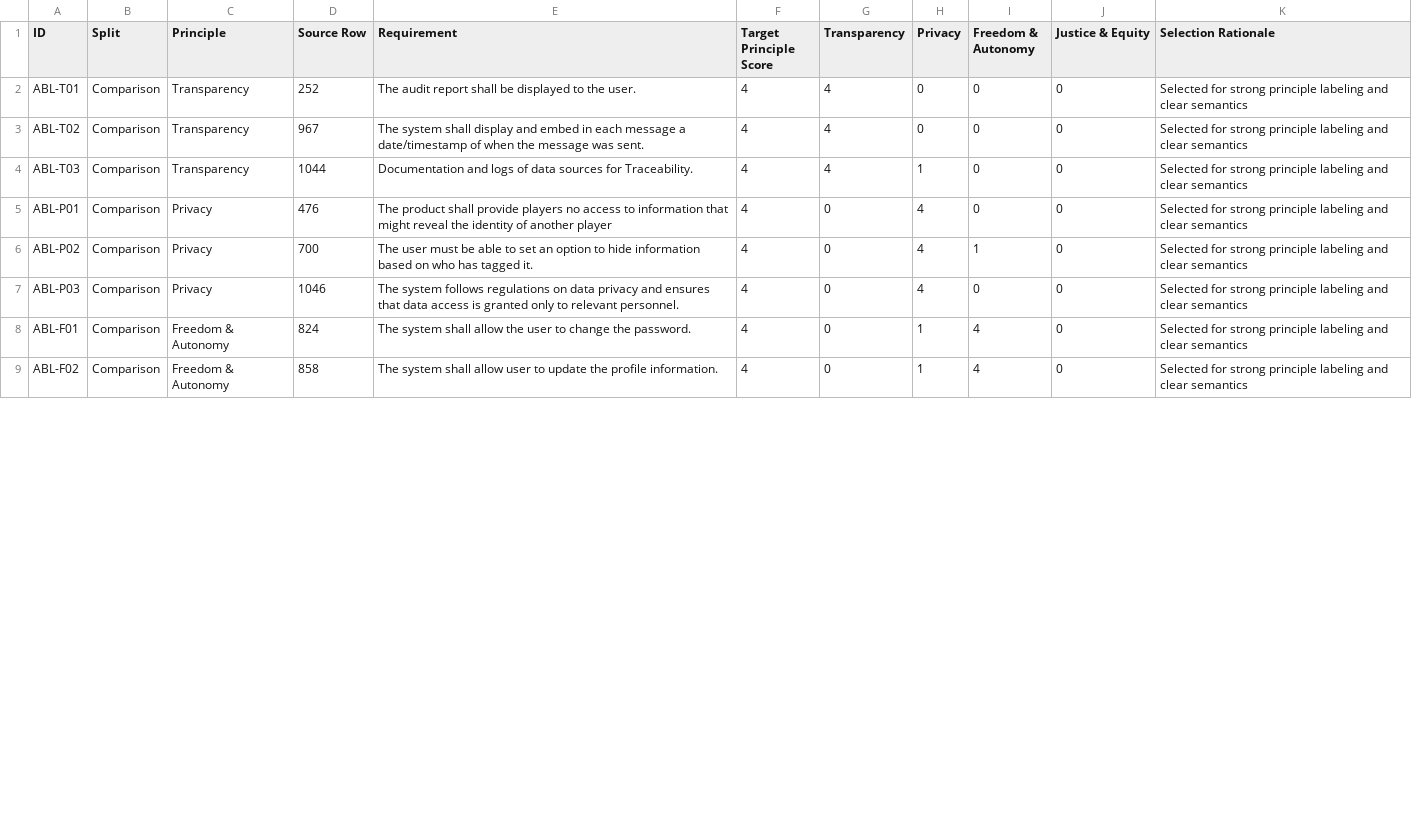
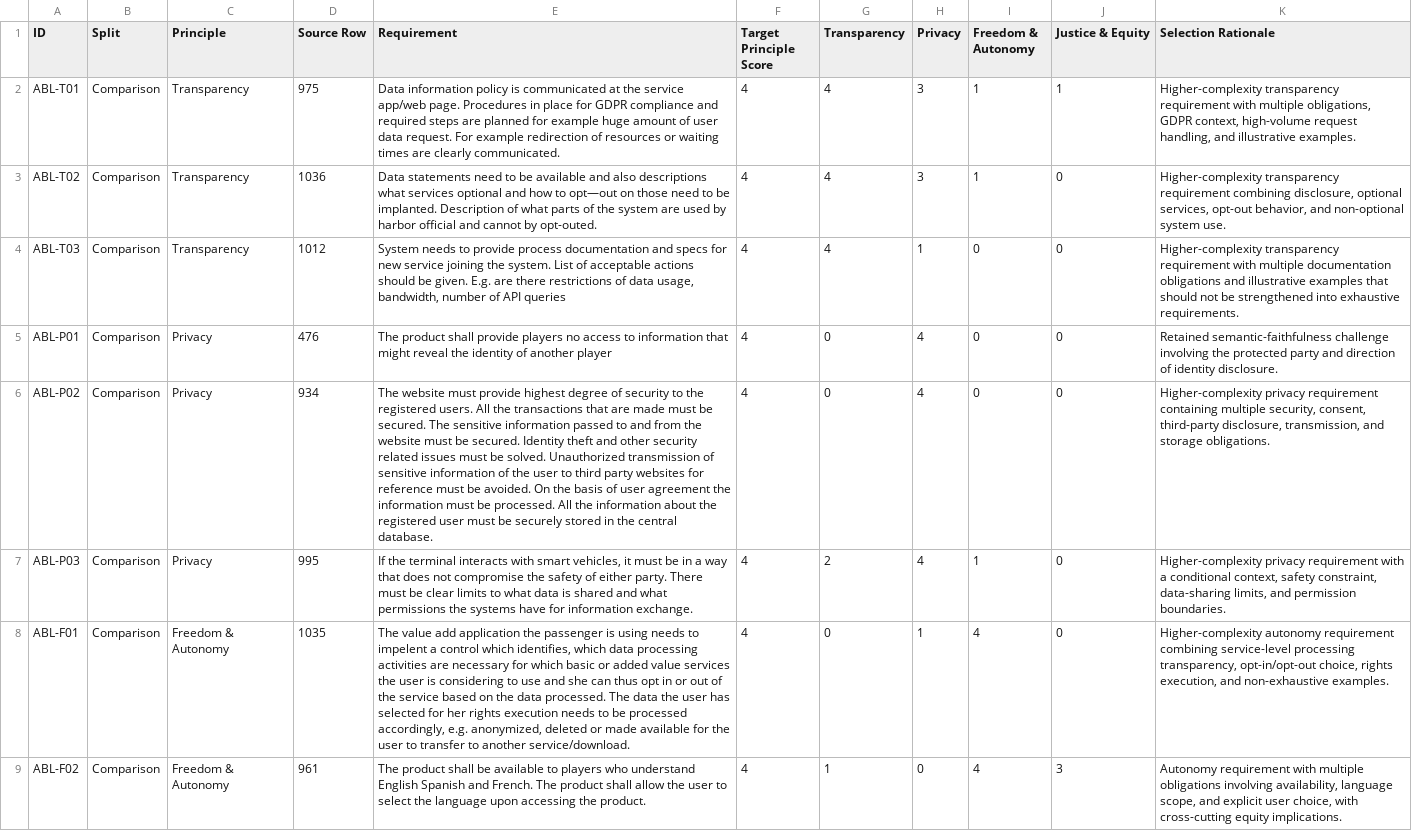
Before and after one commit to joaorossi15/agentic-eai-usg, a CSV file: data/baseline_requirements.csv, drawn as a sheet; only a part is shown; the diff covers the shown part only; the diff names each change by its address in the sheet, - before the commit and + after, or states it on an @@ line.

```diff
--- a/data/baseline_requirements.csv
+++ b/data/baseline_requirements.csv
-D2 (Source Row): 252
+D2 (Source Row): 975
-E2 (Requirement): The audit report shall be displayed to the user.
+E2 (Requirement): Data information policy is communicated at the service app/web page. Procedures in place for GDPR compliance and required steps are planned for example huge amount of user data request. For example redirection of resources or waiting times are clearly communicated.
-H2:H3 (Privacy): 0
+H2:H3 (Privacy): 3
-I2:I3 (Freedom & Autonomy): 0
+I2:I3 (Freedom & Autonomy): 1
-J2 (Justice & Equity): 0
+J2 (Justice & Equity): 1
-K2 (Selection Rationale): Selected for strong principle labeling and clear semantics
+K2 (Selection Rationale): Higher-complexity transparency requirement with multiple obligations, GDPR context, high-volume request handling, and illustrative examples.
-D3 (Source Row): 967
+D3 (Source Row): 1036
-E3 (Requirement): The system shall display and embed in each message a date/timestamp of when the message was sent.
+E3 (Requirement): Data statements need to be available and also descriptions what services optional and how to opt—out on those need to be implanted. Description of what parts of the system are used by harbor official and cannot by opt-outed.
-K3 (Selection Rationale): Selected for strong principle labeling and clear semantics
+K3 (Selection Rationale): Higher-complexity transparency requirement combining disclosure, optional services, opt-out behavior, and non-optional system use.
-D4 (Source Row): 1044
+D4 (Source Row): 1012
-E4 (Requirement): Documentation and logs of data sources for Traceability.
+E4 (Requirement): System needs to provide process documentation and specs for new service joining the system. List of acceptable actions should be given. E.g. are there restrictions of data usage, bandwidth, number of API queries
-K4 (Selection Rationale): Selected for strong principle labeling and clear semantics
+K4 (Selection Rationale): Higher-complexity transparency requirement with multiple documentation obligations and illustrative examples that should not be strengthened into exhaustive requirements.
-K5 (Selection Rationale): Selected for strong principle labeling and clear semantics
+K5 (Selection Rationale): Retained semantic-faithfulness challenge involving the protected party and direction of identity disclosure.
-D6 (Source Row): 700
+D6 (Source Row): 934
-E6 (Requirement): The user must be able to set an option to hide information based on who has tagged it.
+E6 (Requirement): The website must provide highest degree of security to the registered users. All the transactions that are made must be secured. The sensitive information passed to and from the website must be secured. Identity theft and other security related issues must be solved. Unauthorized transmission of sensitive information of the user to third party websites for reference must be avoided. On the basis of user agreement the information must be processed. All the information about the registered user must be securely stored in the central database.
-I6 (Freedom & Autonomy): 1
+I6 (Freedom & Autonomy): 0
-K6 (Selection Rationale): Selected for strong principle labeling and clear semantics
+K6 (Selection Rationale): Higher-complexity privacy requirement containing multiple security, consent, third-party disclosure, transmission, and storage obligations.
-D7 (Source Row): 1046
+D7 (Source Row): 995
-E7 (Requirement): The system follows regulations on data privacy and ensures that data access is granted only to relevant personnel.
+E7 (Requirement): If the terminal interacts with smart vehicles, it must be in a way that does not compromise the safety of either party. There must be clear limits to what data is shared and what permissions the systems have for information exchange.
-G7 (Transparency): 0
+G7 (Transparency): 2
-I7 (Freedom & Autonomy): 0
+I7 (Freedom & Autonomy): 1
-K7 (Selection Rationale): Selected for strong principle labeling and clear semantics
+K7 (Selection Rationale): Higher-complexity privacy requirement with a conditional context, safety constraint, data-sharing limits, and permission boundaries.
-D8 (Source Row): 824
+D8 (Source Row): 1035
-E8 (Requirement): The system shall allow the user to change the password.
+E8 (Requirement): The value add application the passenger is using needs to impelent a control which identifies, which data processing activities are necessary for which basic or added value services the user is considering to use and she can thus opt in or out of the service based on the data processed. The data the user has selected for her rights execution needs to be processed accordingly, e.g. anonymized, deleted or made available for the user to transfer to another service/download.
-K8 (Selection Rationale): Selected for strong principle labeling and clear semantics
+K8 (Selection Rationale): Higher-complexity autonomy requirement combining service-level processing transparency, opt-in/opt-out choice, rights execution, and non-exhaustive examples.
-D9 (Source Row): 858
+D9 (Source Row): 961
-E9 (Requirement): The system shall allow user to update the profile information.
+E9 (Requirement): The product shall be available to players who understand English Spanish and French. The product shall allow the user to select the language upon accessing the product.
-G9 (Transparency): 0
+G9 (Transparency): 1
-H9 (Privacy): 1
+H9 (Privacy): 0
-J9 (Justice & Equity): 0
+J9 (Justice & Equity): 3
-K9 (Selection Rationale): Selected for strong principle labeling and clear semantics
+K9 (Selection Rationale): Autonomy requirement with multiple obligations involving availability, language scope, and explicit user choice, with cross-cutting equity implications.
```
Also changed, not shown: 17 edited cells elsewhere in this file, 2 other files.
